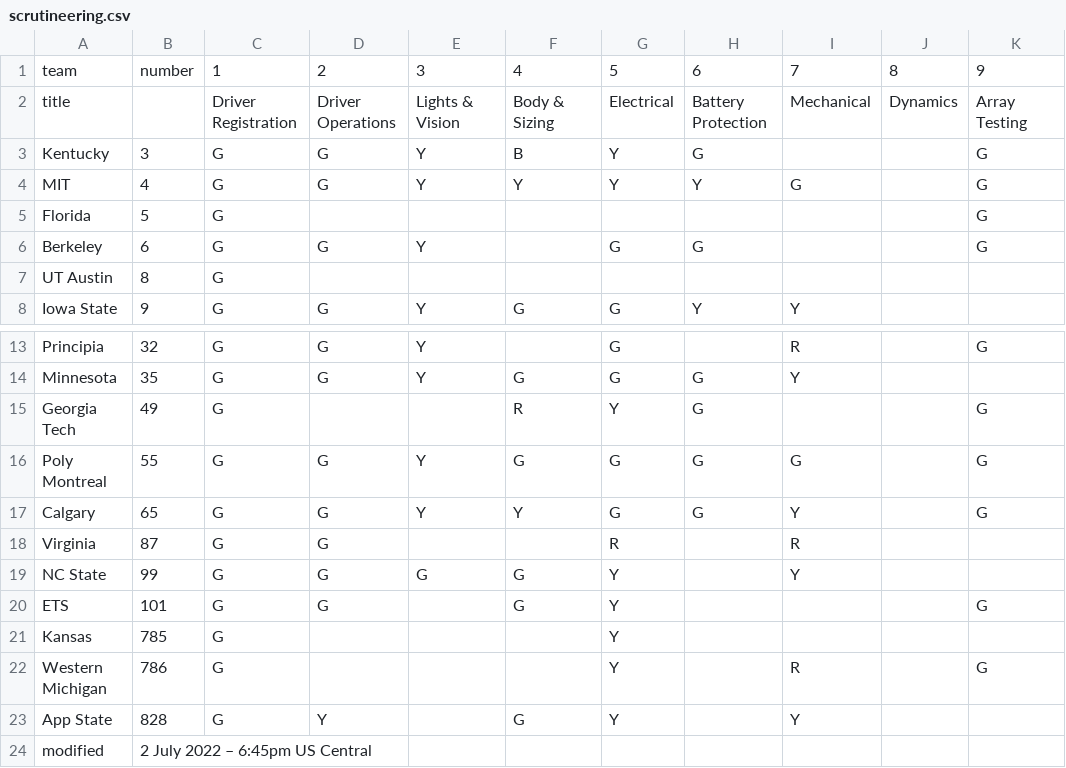
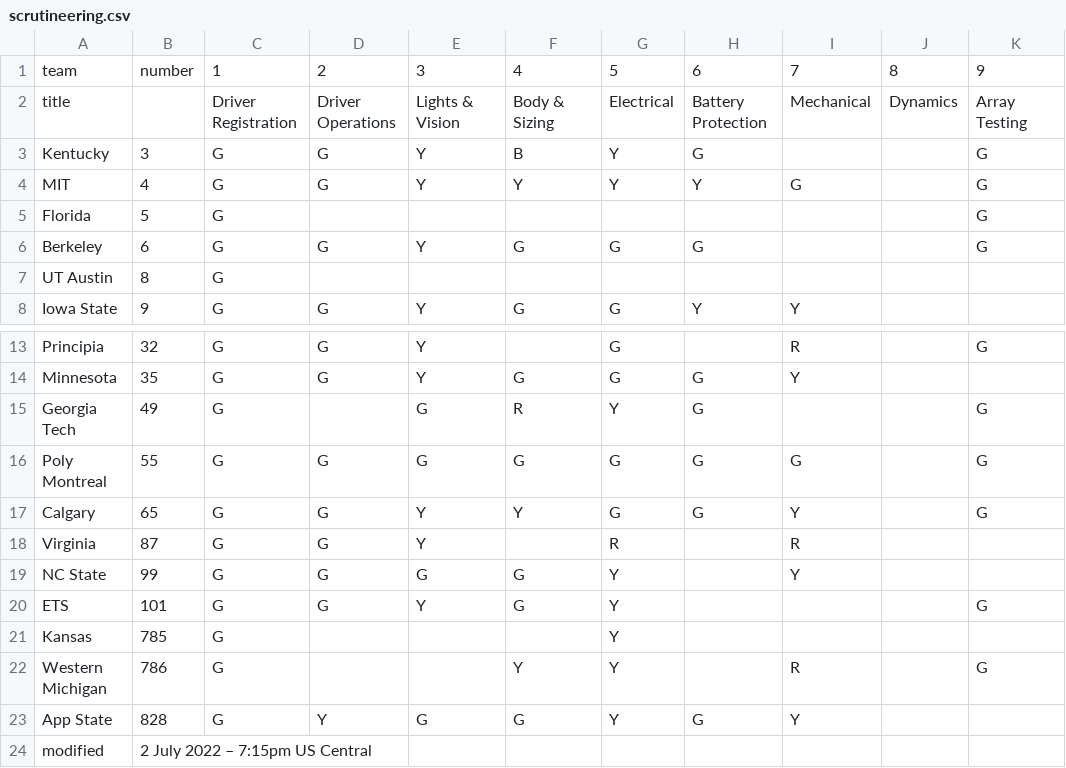
Before and after one commit to jtmullen/asc-fsgp-2022-results, a CSV file: _data/scrutineering.csv, drawn as a sheet; only a part is shown, gaps mark what is left out; the diff names each change by its address in the sheet, - before the commit and + after, or states it on an @@ line.

Commit message:
update 7:15pm status

```diff
--- a/_data/scrutineering.csv
+++ b/_data/scrutineering.csv
-F6: (empty)
+F6: G
-E15: (empty)
+E15: G
-E16: Y
+E16: G
-E18: (empty)
+E18: Y
-E20: (empty)
+E20: Y
-F22: (empty)
+F22: Y
-E23: (empty)
+E23: G
-H23: (empty)
+H23: G
-B24: 2 July 2022 – 6:45pm US Central
+B24: 2 July 2022 – 7:15pm US Central
```
